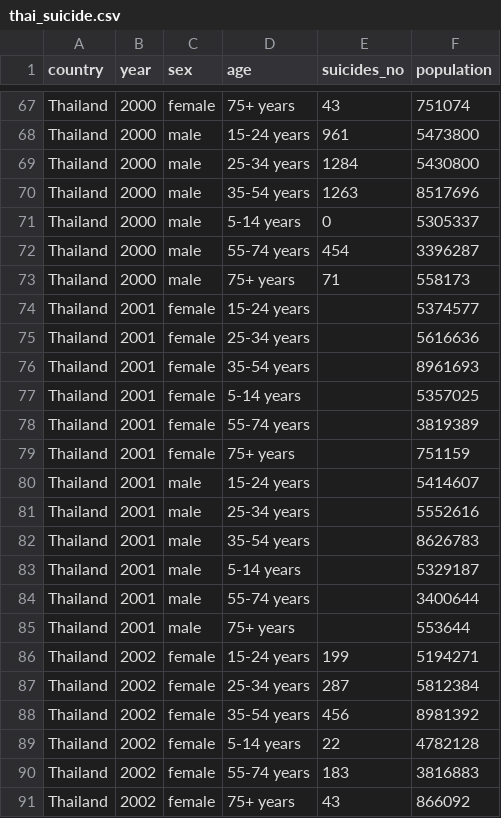
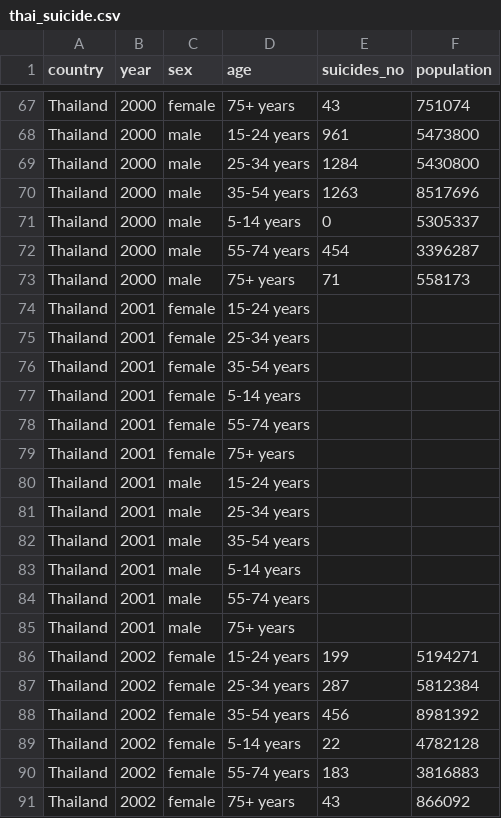
Before and after one commit to it61070027/Project-psit, a CSV file: thai_suicide.csv, drawn as a sheet; only a part is shown, gaps mark what is left out.

Commit message:
Revert "Update thai_suicide.csv"
This reverts commit 1a24ffd24e7a2807a7a582d603484a43aee3b67a.

```diff
--- a/thai_suicide.csv
+++ b/thai_suicide.csv
@@ -73,14 +73,14 @@ Thailand,2000,male,55-74 years,454,3396287
 Thailand,2000,male,75+ years,71,558173
-Thailand,2001,female,15-24 years,,5374577
-Thailand,2001,female,25-34 years,,5616636
-Thailand,2001,female,35-54 years,,8961693
-Thailand,2001,female,5-14 years,,5357025
-Thailand,2001,female,55-74 years,,3819389
-Thailand,2001,female,75+ years,,751159
-Thailand,2001,male,15-24 years,,5414607
-Thailand,2001,male,25-34 years,,5552616
-Thailand,2001,male,35-54 years,,8626783
-Thailand,2001,male,5-14 years,,5329187
-Thailand,2001,male,55-74 years,,3400644
-Thailand,2001,male,75+ years,,553644
+Thailand,2001,female,15-24 years,,
+Thailand,2001,female,25-34 years,,
+Thailand,2001,female,35-54 years,,
+Thailand,2001,female,5-14 years,,
+Thailand,2001,female,55-74 years,,
+Thailand,2001,female,75+ years,,
+Thailand,2001,male,15-24 years,,
+Thailand,2001,male,25-34 years,,
+Thailand,2001,male,35-54 years,,
+Thailand,2001,male,5-14 years,,
+Thailand,2001,male,55-74 years,,
+Thailand,2001,male,75+ years,,
 Thailand,2002,female,15-24 years,199,5194271
```
